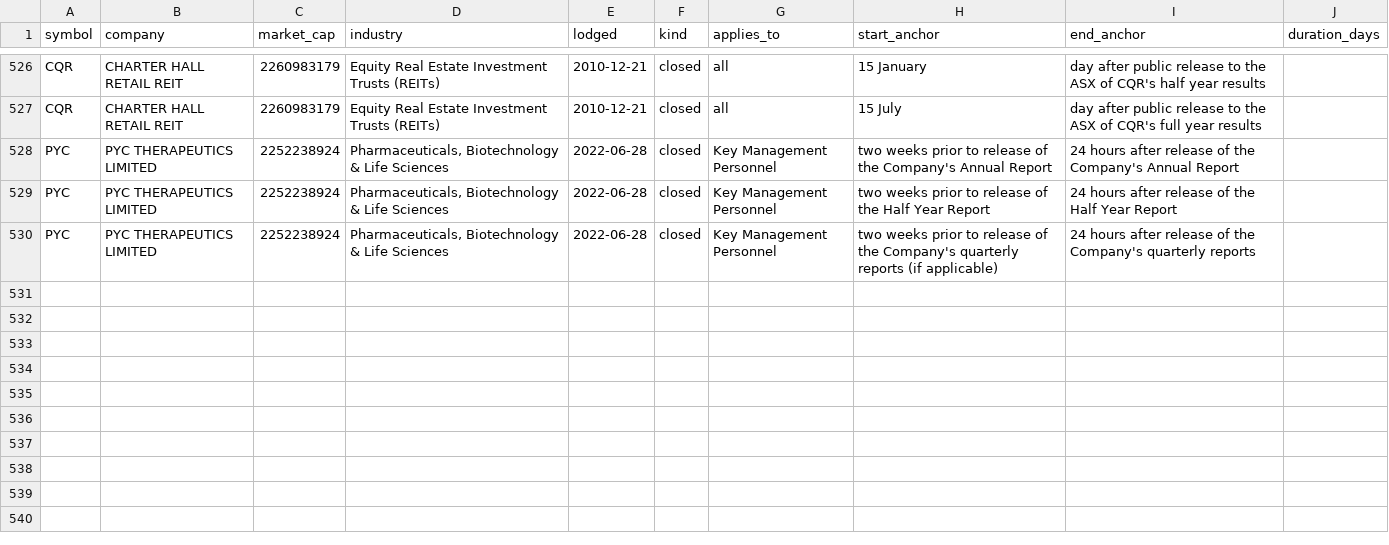
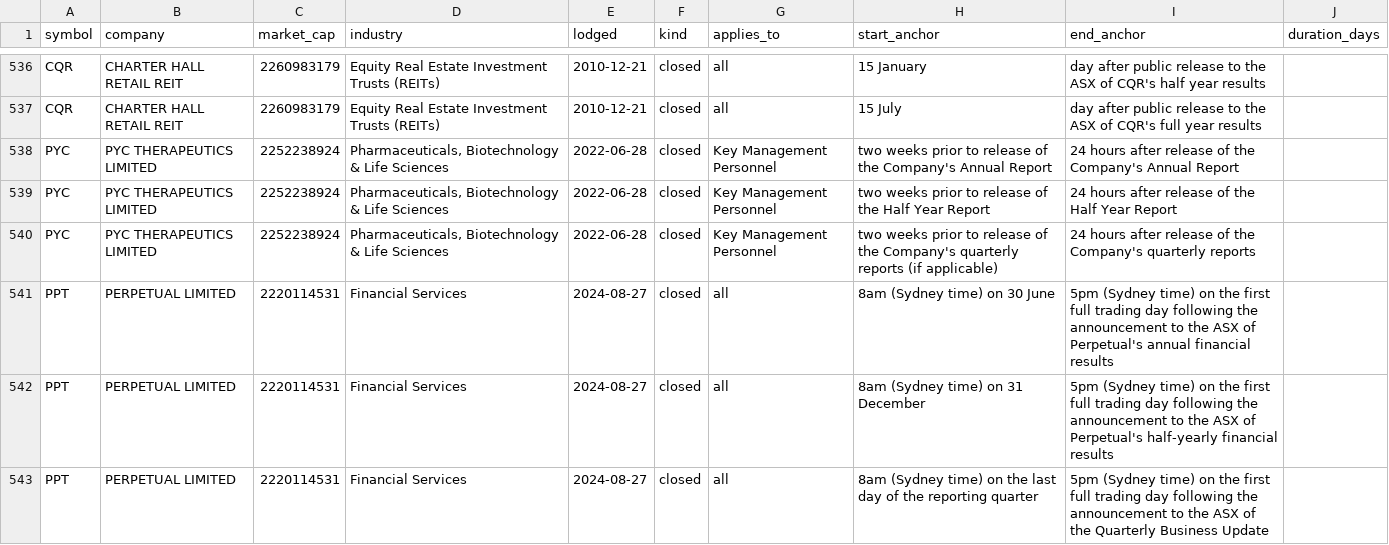
Before and after one commit to Lachlan1478/asx-trading-policies, a CSV file: data/tables/windows.csv, drawn as a sheet; only a part is shown, gaps mark what is left out; the diff covers the shown part only; the diff names each change by its address in the sheet, - before the commit and + after, or states it on an @@ line.

```diff
--- a/data/tables/windows.csv
+++ b/data/tables/windows.csv
+row 541: PPT | PERPETUAL LIMITED | 2220114531 | Financial Services | 2024-08-27 | closed | all | 8am (Sydney time) on 30 June | 5pm (Sydney time) on the first full trading day following the announcement to the ASX of Perpetual's annual financial results
+row 542: PPT | PERPETUAL LIMITED | 2220114531 | Financial Services | 2024-08-27 | closed | all | 8am (Sydney time) on 31 December | 5pm (Sydney time) on the first full trading day following the announcement to the ASX of Perpetual's half-yearly financial results
+row 543: PPT | PERPETUAL LIMITED | 2220114531 | Financial Services | 2024-08-27 | closed | all | 8am (Sydney time) on the last day of the reporting quarter | 5pm (Sydney time) on the first full trading day following the announcement to the ASX of the Quarterly Business Update
```
Also changed, not shown: 13 added rows elsewhere in this file, data/tables/collar.csv, 10 other files.
